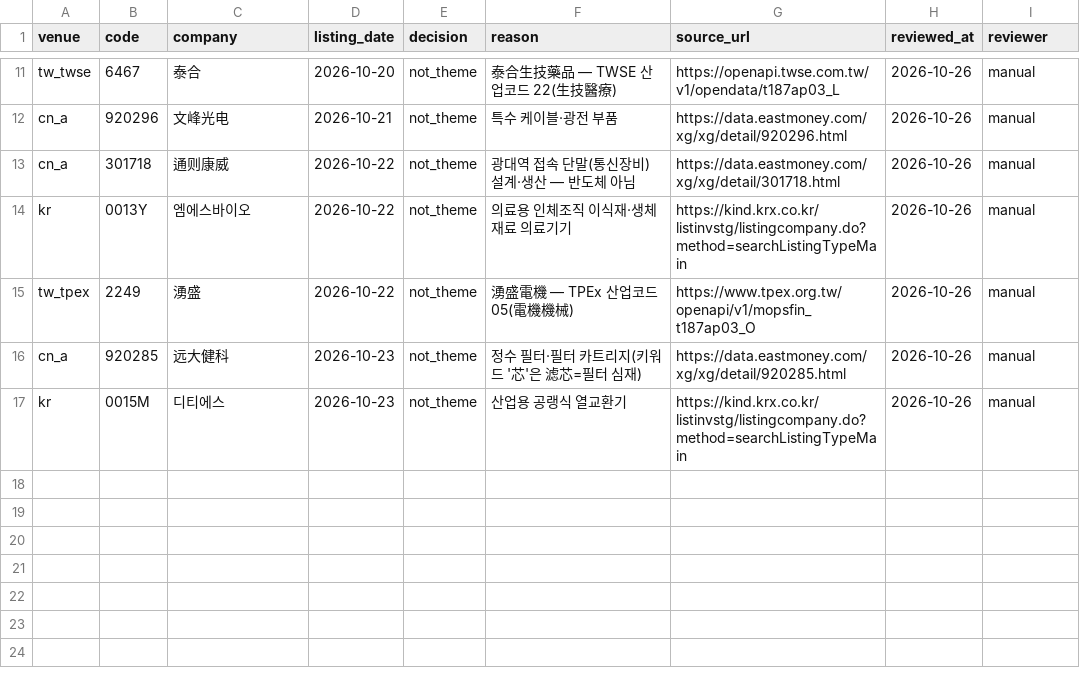
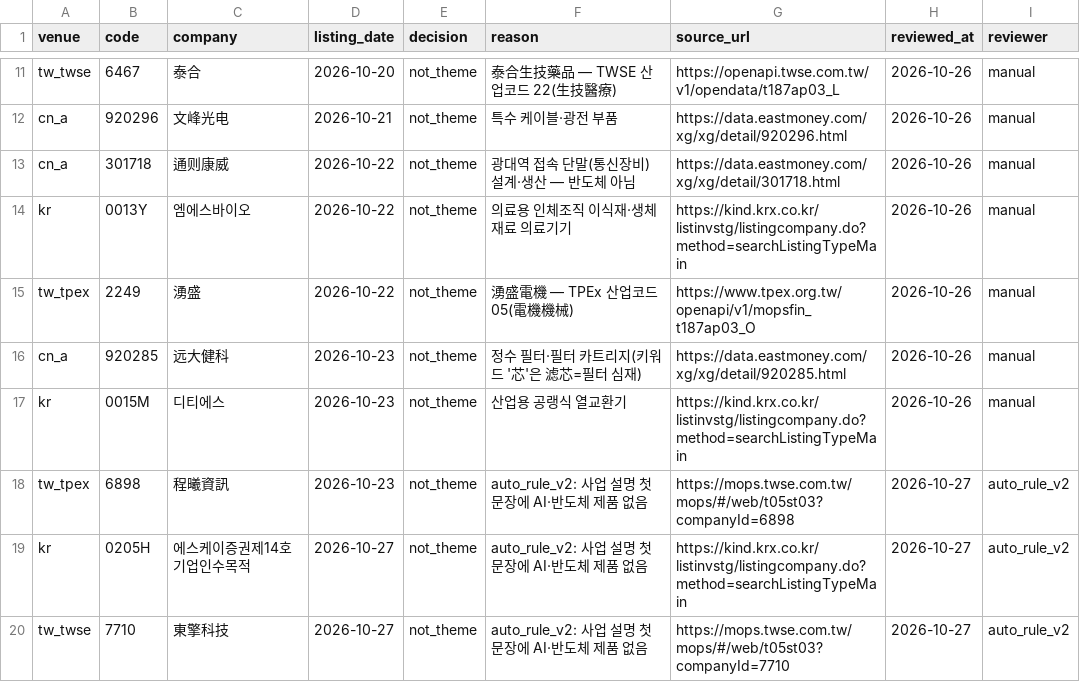
Before and after one commit to Sung-JinPark/Jin-s-investing-prediction, a CSV file: data/statistics/ipo/theme_listing_reviews.csv, drawn as a sheet; only a part is shown, gaps mark what is left out.

```diff
--- a/data/statistics/ipo/theme_listing_reviews.csv
+++ b/data/statistics/ipo/theme_listing_reviews.csv
@@ -17 +17,4 @@ cn_a,920285,远大健科,2026-10-23,not_theme,"정수 필터·필터 카트리
 kr,0015M,디티에스,2026-10-23,not_theme,"산업용 공랭식 열교환기",https://kind.krx.co.kr/listinvstg/listingcompany.do?method=searchListingTypeMain,2026-10-26,manual
+tw_tpex,6898,程曦資訊,2026-10-23,not_theme,auto_rule_v2: 사업 설명 첫 문장에 AI·반도체 제품 없음,https://mops.twse.com.tw/mops/#/web/t05st03?companyId=6898,2026-10-27,auto_rule_v2
+kr,0205H,에스케이증권제14호기업인수목적,2026-10-27,not_theme,auto_rule_v2: 사업 설명 첫 문장에 AI·반도체 제품 없음,https://kind.krx.co.kr/listinvstg/listingcompany.do?method=searchListingTypeMain,2026-10-27,auto_rule_v2
+tw_twse,7710,東擎科技,2026-10-27,not_theme,auto_rule_v2: 사업 설명 첫 문장에 AI·반도체 제품 없음,https://mops.twse.com.tw/mops/#/web/t05st03?companyId=7710,2026-10-27,auto_rule_v2
```
Also changed, not shown: 15 other files.
